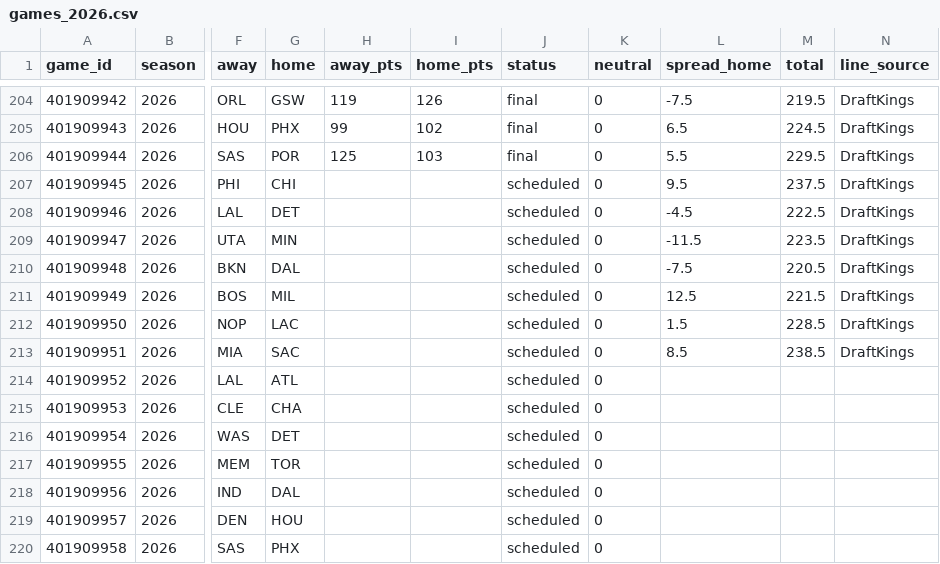
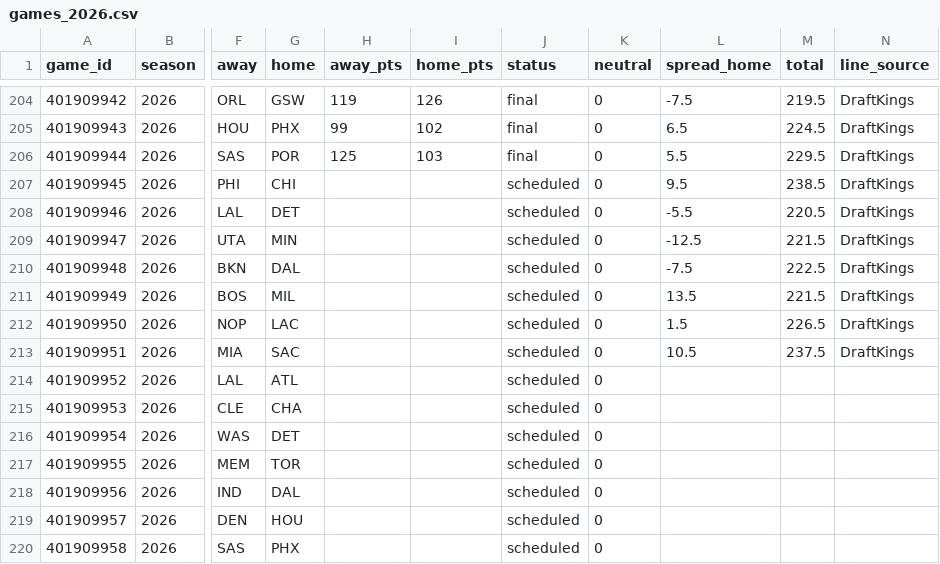
Before and after one commit to adnwkr/KalshiAgent, a CSV file: nba-kalshi/data/results/games_2026.csv, drawn as a sheet; only a part is shown, gaps mark what is left out; the diff names each change by its address in the sheet, - before the commit and + after, or states it on an @@ line.

```diff
--- a/nba-kalshi/data/results/games_2026.csv
+++ b/nba-kalshi/data/results/games_2026.csv
-M207 (total): 237.5
+M207 (total): 238.5
-L208 (spread_home): -4.5
+L208 (spread_home): -5.5
-M208 (total): 222.5
+M208 (total): 220.5
-L209 (spread_home): -11.5
+L209 (spread_home): -12.5
-M209 (total): 223.5
+M209 (total): 221.5
-M210 (total): 220.5
+M210 (total): 222.5
-L211 (spread_home): 12.5
+L211 (spread_home): 13.5
-M212 (total): 228.5
+M212 (total): 226.5
-L213 (spread_home): 8.5
+L213 (spread_home): 10.5
-M213 (total): 238.5
+M213 (total): 237.5
```
Also changed, not shown: pga-kalshi/data/results/events.csv, 20 other files.
